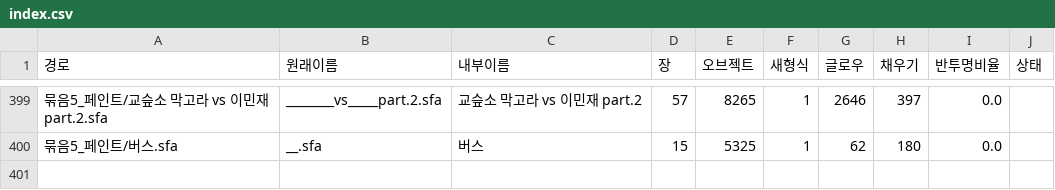
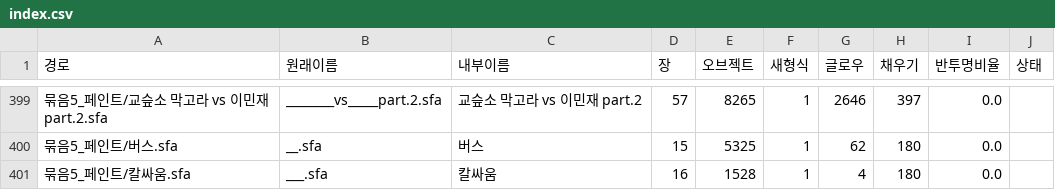
Before and after one commit to twoapple08/AI-sfa, a CSV file: data/user_sfa/index.csv, drawn as a sheet; only a part is shown, gaps mark what is left out.

```diff
--- a/data/user_sfa/index.csv
+++ b/data/user_sfa/index.csv
@@ -400 +400,2 @@
 묶음5_페인트/버스.sfa,__.sfa,버스,15,5325,1,62,180,0.0,
+묶음5_페인트/칼싸움.sfa,___.sfa,칼싸움,16,1528,1,4,180,0.0,
```
Also changed, not shown: 3 other files.
